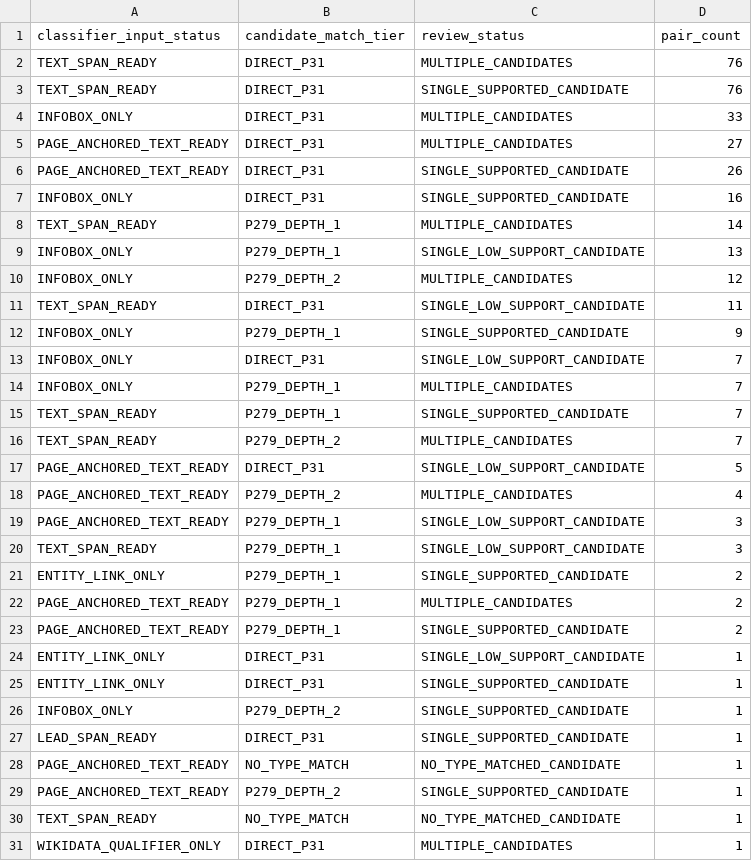
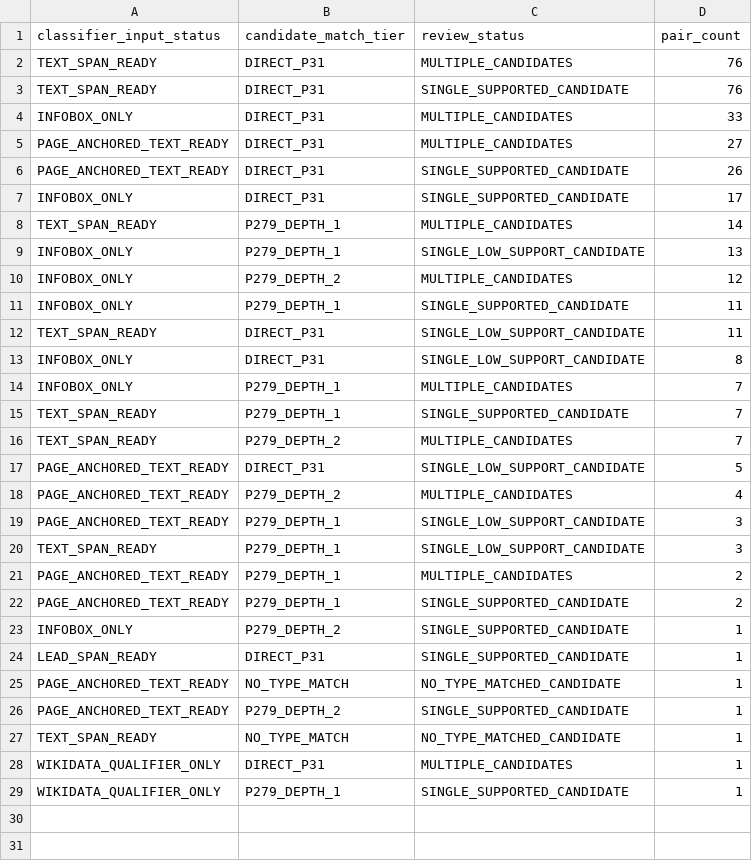
Before and after one commit to YehudRaanan/Corpus2GeoRAG_Pacific, a CSV file: poc/relation_alignment/classifier_candidate_eda/evidence_groups.csv, drawn as a sheet; only a part is shown; the shorter side is filled out with more unchanged rows.

```diff
--- a/poc/relation_alignment/classifier_candidate_eda/evidence_groups.csv
+++ b/poc/relation_alignment/classifier_candidate_eda/evidence_groups.csv
@@ -6,3 +6,3 @@ PAGE_ANCHORED_TEXT_READY,DIRECT_P31,MULTIPLE_CANDIDATES,27
 PAGE_ANCHORED_TEXT_READY,DIRECT_P31,SINGLE_SUPPORTED_CANDIDATE,26
-INFOBOX_ONLY,DIRECT_P31,SINGLE_SUPPORTED_CANDIDATE,16
+INFOBOX_ONLY,DIRECT_P31,SINGLE_SUPPORTED_CANDIDATE,17
 TEXT_SPAN_READY,P279_DEPTH_1,MULTIPLE_CANDIDATES,14
@@ -10,5 +10,5 @@ INFOBOX_ONLY,P279_DEPTH_1,SINGLE_LOW_SUPPORT_CANDIDATE,13
 INFOBOX_ONLY,P279_DEPTH_2,MULTIPLE_CANDIDATES,12
+INFOBOX_ONLY,P279_DEPTH_1,SINGLE_SUPPORTED_CANDIDATE,11
 TEXT_SPAN_READY,DIRECT_P31,SINGLE_LOW_SUPPORT_CANDIDATE,11
-INFOBOX_ONLY,P279_DEPTH_1,SINGLE_SUPPORTED_CANDIDATE,9
-INFOBOX_ONLY,DIRECT_P31,SINGLE_LOW_SUPPORT_CANDIDATE,7
+INFOBOX_ONLY,DIRECT_P31,SINGLE_LOW_SUPPORT_CANDIDATE,8
 INFOBOX_ONLY,P279_DEPTH_1,MULTIPLE_CANDIDATES,7
@@ -20,7 +20,4 @@ PAGE_ANCHORED_TEXT_READY,P279_DEPTH_1,SINGLE_LOW_SUPPORT_CANDIDATE,3
 TEXT_SPAN_READY,P279_DEPTH_1,SINGLE_LOW_SUPPORT_CANDIDATE,3
-ENTITY_LINK_ONLY,P279_DEPTH_1,SINGLE_SUPPORTED_CANDIDATE,2
 PAGE_ANCHORED_TEXT_READY,P279_DEPTH_1,MULTIPLE_CANDIDATES,2
 PAGE_ANCHORED_TEXT_READY,P279_DEPTH_1,SINGLE_SUPPORTED_CANDIDATE,2
-ENTITY_LINK_ONLY,DIRECT_P31,SINGLE_LOW_SUPPORT_CANDIDATE,1
-ENTITY_LINK_ONLY,DIRECT_P31,SINGLE_SUPPORTED_CANDIDATE,1
 INFOBOX_ONLY,P279_DEPTH_2,SINGLE_SUPPORTED_CANDIDATE,1
```
Also changed, not shown: poc/relation_alignment/country_data_availability_audit/pair_audit.csv, 10 other files.
